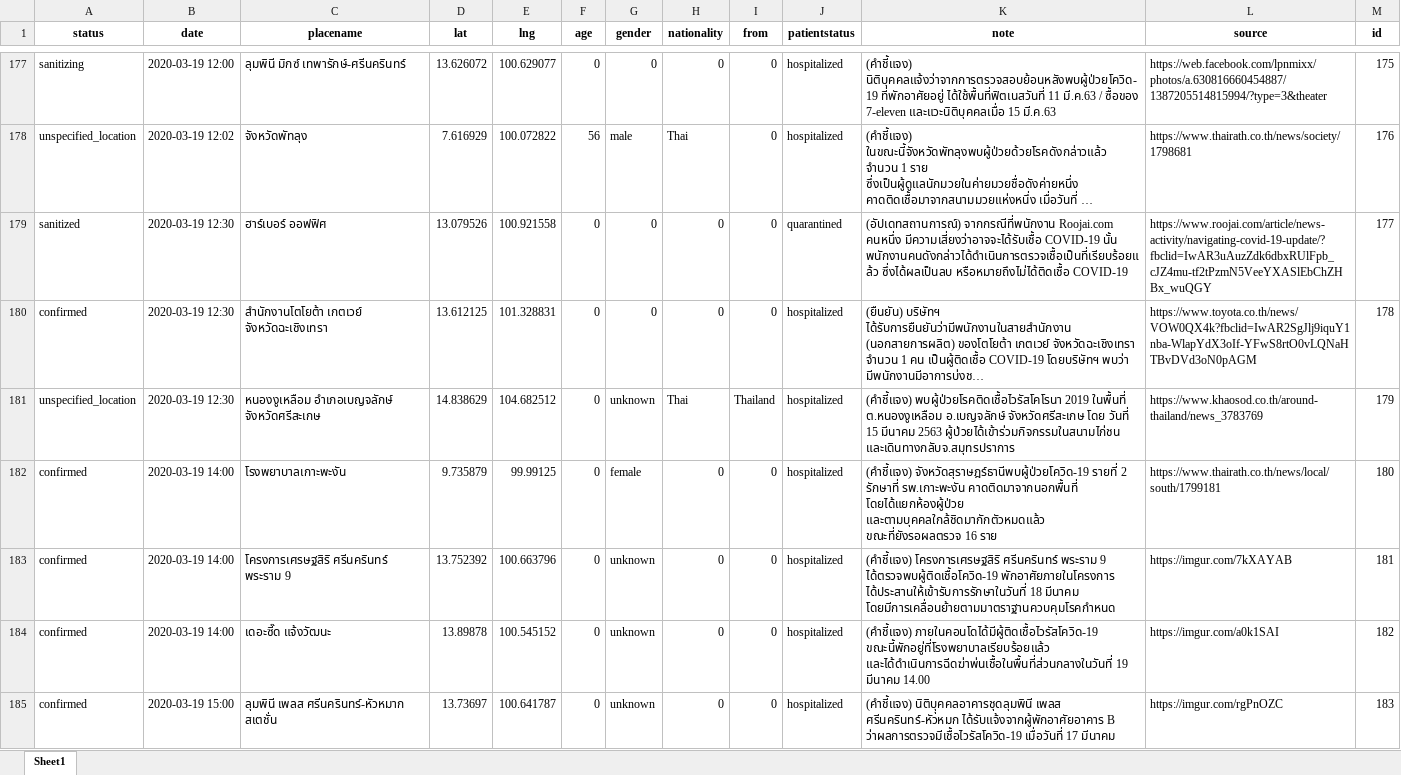
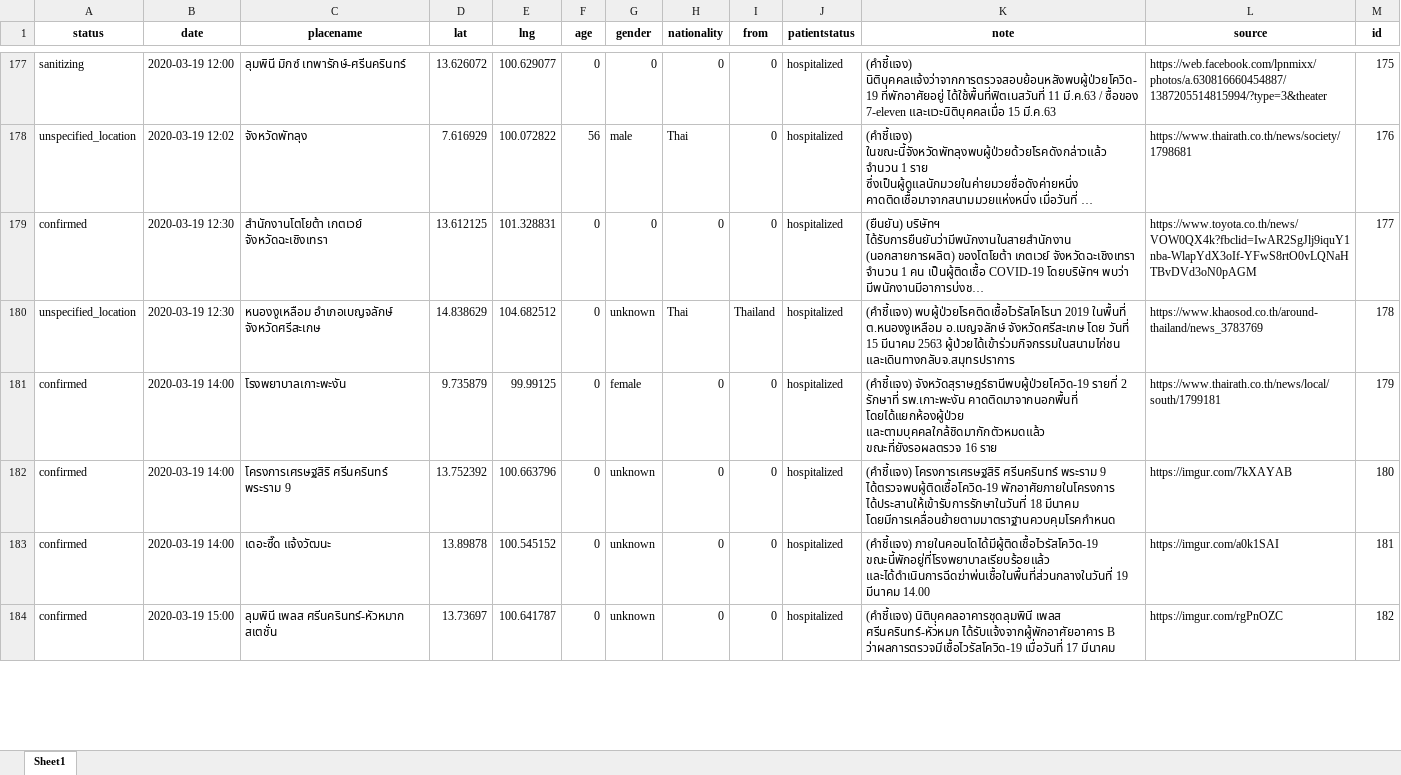
Before and after one commit to COVID19-TCDG/datasets, an Excel workbook: datasets/5lab.xlsx, sheet Sheet1, drawn as a sheet; only a part is shown, gaps mark what is left out; long unchanged cells end in …; values as stored, in another font and other column widths than the file's, no borders; removed rows and columns are numbered as before the commit, all else as after; ↵ is a line break in a cell; the diff covers the shown part only; the diff names each change by its address in the sheet, - before the commit and + after, or states it on an @@ line.

```diff
--- a/datasets/5lab.xlsx (sheet Sheet1)
+++ b/datasets/5lab.xlsx (sheet Sheet1)
-row 179: sanitized | 2020-03-19 12:30 | ฮาร์เบอร์ ออฟฟิศ | 13.079526 | 100.921558 | 0 | 0 | 0 | 0 | quarantined | (อัปเดทสถานการณ์) จากกรณีที่พนักงาน Roojai.com คนหนึ่ง มีความเสี่ยงว่าอาจจะได้รับเชื้อ COVID-19 นั้น ↵ พนักงานคนดังกล่าวได้ดำเนินการตรวจเชื้อเป็นที่เรียบร้อยแล้ว ซึ่งได้ผลเป็นลบ หรือหมายถึงไม่ได้ติดเชื้อ COVID-19 | https://www.roojai.com/article/news-activity/navigating-covid-19-update/?fbclid=IwAR3uAuzZdk6dbxRUlFpb_cJZ4mu-tf2tPzmN5VeeYXASlEbChZHBx_wuQGY | 177
-M179 (id): 178
+M179 (id): 177
-M180 (id): 179
+M180 (id): 178
-M181 (id): 180
+M181 (id): 179
-M182 (id): 181
+M182 (id): 180
-M183 (id): 182
+M183 (id): 181
-M184 (id): 183
+M184 (id): 182
```
Also changed, not shown: 6 added rows and 51 edited cells elsewhere in this sheet, 2 other files.
